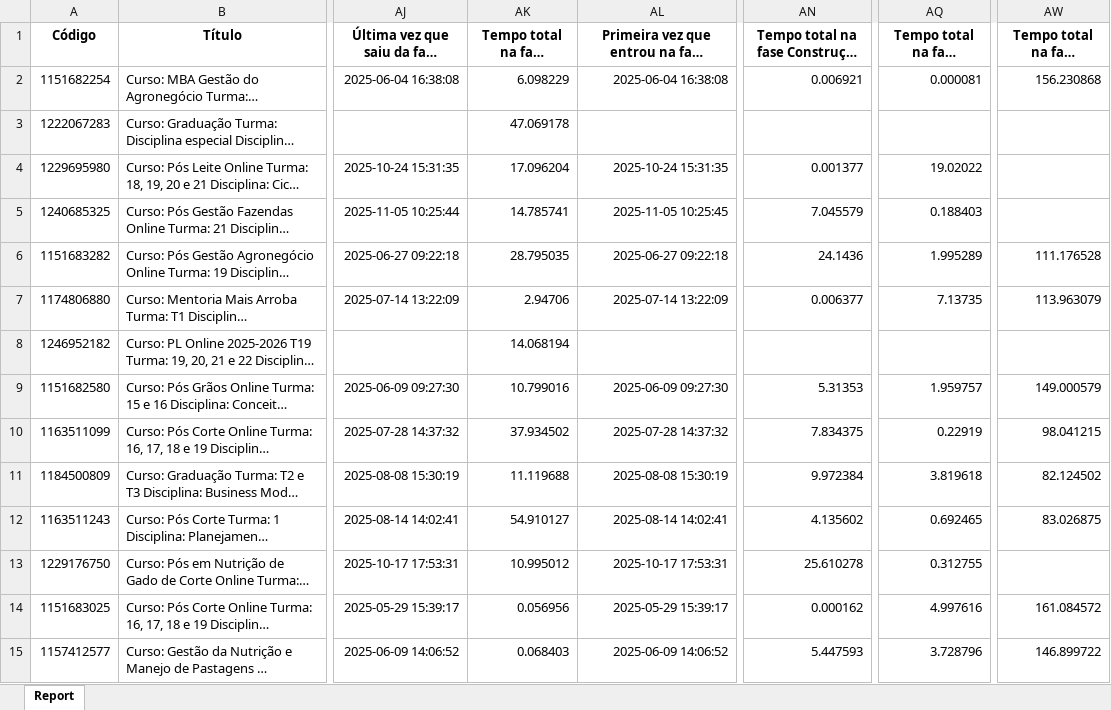
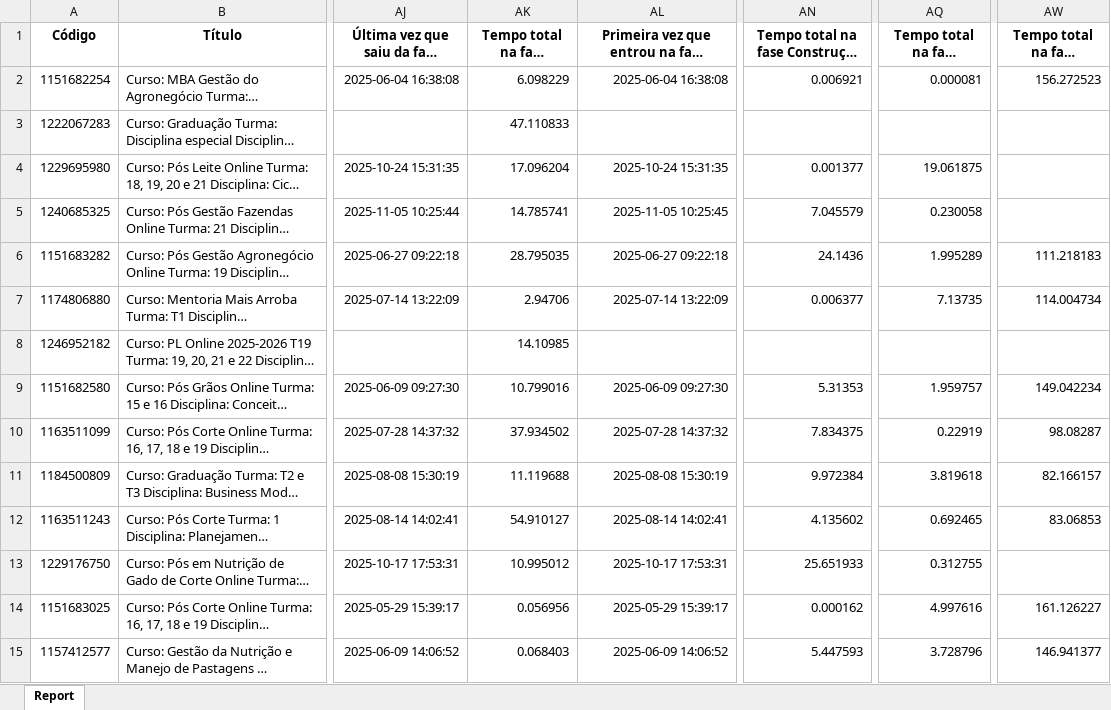
Before and after one commit to rogerberchembrock-blip/temp-pipefy-constru-o, an Excel workbook: Relatório Construção.xlsx, sheet Report, drawn as a sheet; only a part is shown, gaps mark what is left out; long unchanged cells end in …; values as stored, in another font and other column widths than the file's, no borders; the diff covers the shown part only; the diff names each change by its address in the sheet, - before the commit and + after, or states it on an @@ line.

Commit message:
Atualização automática do relatório BI

```diff
--- a/Relatório Construção.xlsx (sheet Report)
+++ b/Relatório Construção.xlsx (sheet Report)
-AW2: 156.230868
+AW2: 156.272523
-AK3: 47.069178
+AK3: 47.110833
-AQ4: 19.02022
+AQ4: 19.061875
-AQ5: 0.188403
+AQ5: 0.230058
-AW6: 111.176528
+AW6: 111.218183
-AW7: 113.963079
+AW7: 114.004734
-AK8: 14.068194
+AK8: 14.10985
-AW9: 149.000579
+AW9: 149.042234
-AW10: 98.041215
+AW10: 98.08287
-AW11: 82.124502
+AW11: 82.166157
-AW12: 83.026875
+AW12: 83.06853
-AN13: 25.610278
+AN13: 25.651933
-AW14: 161.084572
+AW14: 161.126227
-AW15: 146.899722
+AW15: 146.941377
```
Also changed, not shown: 352 edited cells elsewhere in this sheet.
